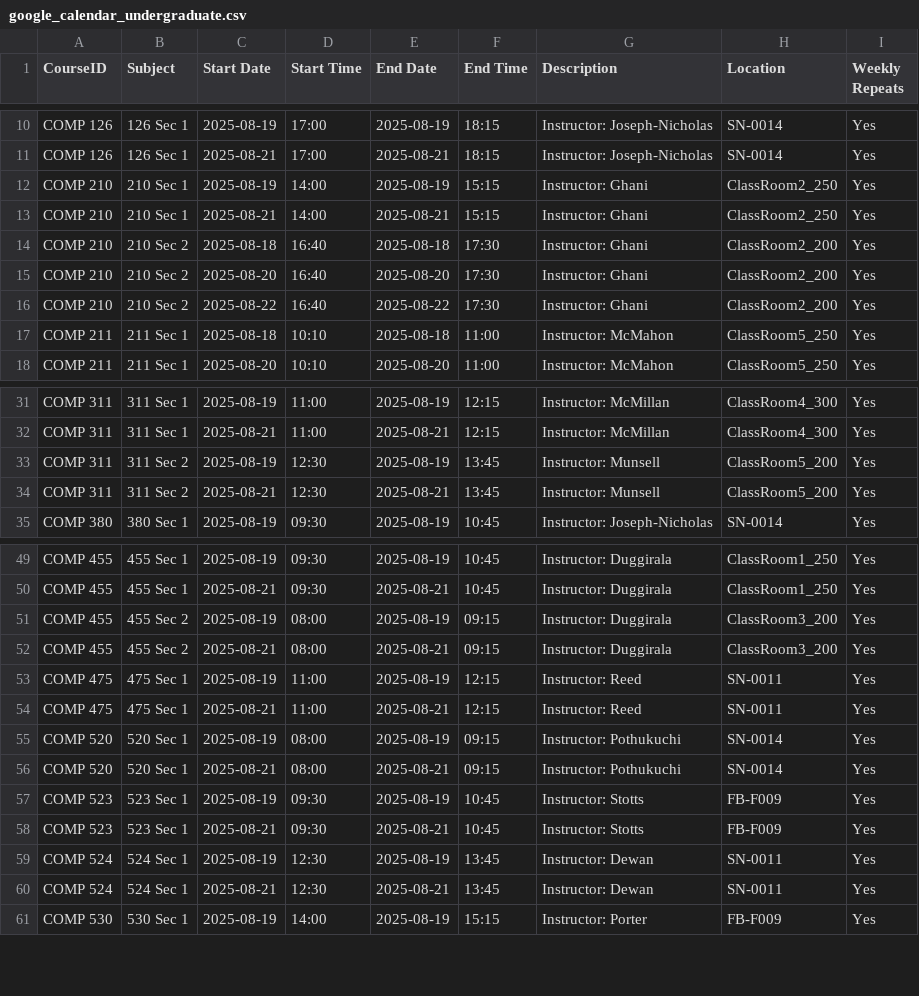
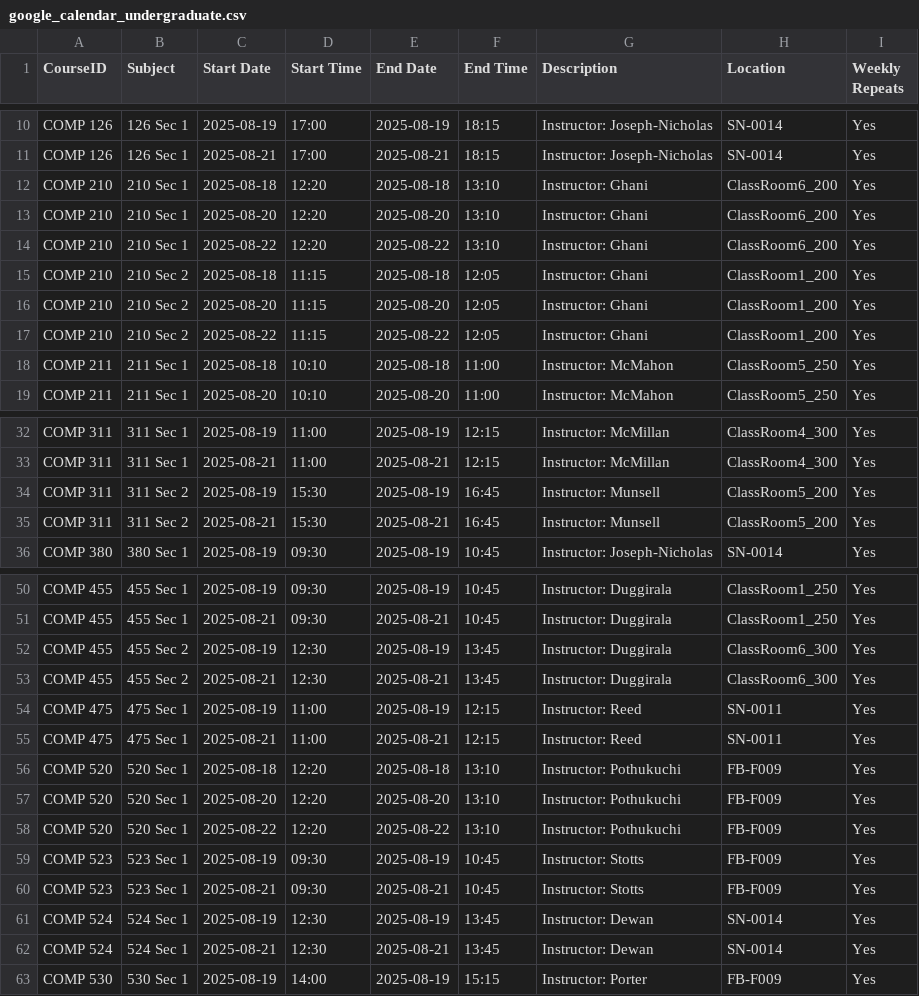
Before and after one commit to hashunc/UNC-CS-Course-Scheduling-mk2, a CSV file: data/Output/google_calendar_undergraduate.csv, drawn as a sheet; only a part is shown, gaps mark what is left out; the diff covers the shown part only.

```diff
--- a/data/Output/google_calendar_undergraduate.csv
+++ b/data/Output/google_calendar_undergraduate.csv
@@ -11,7 +11,8 @@ COMP 126,126 Sec 1,2025-08-19,17:00,2025-08-19,18:15,Instructor: Joseph-Nicholas
 COMP 126,126 Sec 1,2025-08-21,17:00,2025-08-21,18:15,Instructor: Joseph-Nicholas,SN-0014,Yes
-COMP 210,210 Sec 1,2025-08-19,14:00,2025-08-19,15:15,Instructor: Ghani,ClassRoom2_250,Yes
-COMP 210,210 Sec 1,2025-08-21,14:00,2025-08-21,15:15,Instructor: Ghani,ClassRoom2_250,Yes
-COMP 210,210 Sec 2,2025-08-18,16:40,2025-08-18,17:30,Instructor: Ghani,ClassRoom2_200,Yes
-COMP 210,210 Sec 2,2025-08-20,16:40,2025-08-20,17:30,Instructor: Ghani,ClassRoom2_200,Yes
-COMP 210,210 Sec 2,2025-08-22,16:40,2025-08-22,17:30,Instructor: Ghani,ClassRoom2_200,Yes
+COMP 210,210 Sec 1,2025-08-18,12:20,2025-08-18,13:10,Instructor: Ghani,ClassRoom6_200,Yes
+COMP 210,210 Sec 1,2025-08-20,12:20,2025-08-20,13:10,Instructor: Ghani,ClassRoom6_200,Yes
+COMP 210,210 Sec 1,2025-08-22,12:20,2025-08-22,13:10,Instructor: Ghani,ClassRoom6_200,Yes
+COMP 210,210 Sec 2,2025-08-18,11:15,2025-08-18,12:05,Instructor: Ghani,ClassRoom1_200,Yes
+COMP 210,210 Sec 2,2025-08-20,11:15,2025-08-20,12:05,Instructor: Ghani,ClassRoom1_200,Yes
+COMP 210,210 Sec 2,2025-08-22,11:15,2025-08-22,12:05,Instructor: Ghani,ClassRoom1_200,Yes
 COMP 211,211 Sec 1,2025-08-18,10:10,2025-08-18,11:00,Instructor: McMahon,ClassRoom5_250,Yes
@@ -32,4 +33,4 @@ COMP 311,311 Sec 1,2025-08-19,11:00,2025-08-19,12:15,Instructor: McMillan,ClassR
 COMP 311,311 Sec 1,2025-08-21,11:00,2025-08-21,12:15,Instructor: McMillan,ClassRoom4_300,Yes
-COMP 311,311 Sec 2,2025-08-19,12:30,2025-08-19,13:45,Instructor: Munsell,ClassRoom5_200,Yes
-COMP 311,311 Sec 2,2025-08-21,12:30,2025-08-21,13:45,Instructor: Munsell,ClassRoom5_200,Yes
+COMP 311,311 Sec 2,2025-08-19,15:30,2025-08-19,16:45,Instructor: Munsell,ClassRoom5_200,Yes
+COMP 311,311 Sec 2,2025-08-21,15:30,2025-08-21,16:45,Instructor: Munsell,ClassRoom5_200,Yes
 COMP 380,380 Sec 1,2025-08-19,09:30,2025-08-19,10:45,Instructor: Joseph-Nicholas,SN-0014,Yes
@@ -50,12 +51,13 @@ COMP 455,455 Sec 1,2025-08-19,09:30,2025-08-19,10:45,Instructor: Duggirala,Class
 COMP 455,455 Sec 1,2025-08-21,09:30,2025-08-21,10:45,Instructor: Duggirala,ClassRoom1_250,Yes
-COMP 455,455 Sec 2,2025-08-19,08:00,2025-08-19,09:15,Instructor: Duggirala,ClassRoom3_200,Yes
-COMP 455,455 Sec 2,2025-08-21,08:00,2025-08-21,09:15,Instructor: Duggirala,ClassRoom3_200,Yes
+COMP 455,455 Sec 2,2025-08-19,12:30,2025-08-19,13:45,Instructor: Duggirala,ClassRoom6_300,Yes
+COMP 455,455 Sec 2,2025-08-21,12:30,2025-08-21,13:45,Instructor: Duggirala,ClassRoom6_300,Yes
 COMP 475,475 Sec 1,2025-08-19,11:00,2025-08-19,12:15,Instructor: Reed,SN-0011,Yes
 COMP 475,475 Sec 1,2025-08-21,11:00,2025-08-21,12:15,Instructor: Reed,SN-0011,Yes
-COMP 520,520 Sec 1,2025-08-19,08:00,2025-08-19,09:15,Instructor: Pothukuchi,SN-0014,Yes
-COMP 520,520 Sec 1,2025-08-21,08:00,2025-08-21,09:15,Instructor: Pothukuchi,SN-0014,Yes
+COMP 520,520 Sec 1,2025-08-18,12:20,2025-08-18,13:10,Instructor: Pothukuchi,FB-F009,Yes
+COMP 520,520 Sec 1,2025-08-20,12:20,2025-08-20,13:10,Instructor: Pothukuchi,FB-F009,Yes
+COMP 520,520 Sec 1,2025-08-22,12:20,2025-08-22,13:10,Instructor: Pothukuchi,FB-F009,Yes
 COMP 523,523 Sec 1,2025-08-19,09:30,2025-08-19,10:45,Instructor: Stotts,FB-F009,Yes
 COMP 523,523 Sec 1,2025-08-21,09:30,2025-08-21,10:45,Instructor: Stotts,FB-F009,Yes
-COMP 524,524 Sec 1,2025-08-19,12:30,2025-08-19,13:45,Instructor: Dewan,SN-0011,Yes
-COMP 524,524 Sec 1,2025-08-21,12:30,2025-08-21,13:45,Instructor: Dewan,SN-0011,Yes
+COMP 524,524 Sec 1,2025-08-19,12:30,2025-08-19,13:45,Instructor: Dewan,SN-0014,Yes
+COMP 524,524 Sec 1,2025-08-21,12:30,2025-08-21,13:45,Instructor: Dewan,SN-0014,Yes
 COMP 530,530 Sec 1,2025-08-19,14:00,2025-08-19,15:15,Instructor: Porter,FB-F009,Yes
```
Also changed, not shown: 24 edited cells elsewhere in this file, data/CSV/schedule_output.csv, data/Output/google_calendar_graduated.csv, 3 other files.
